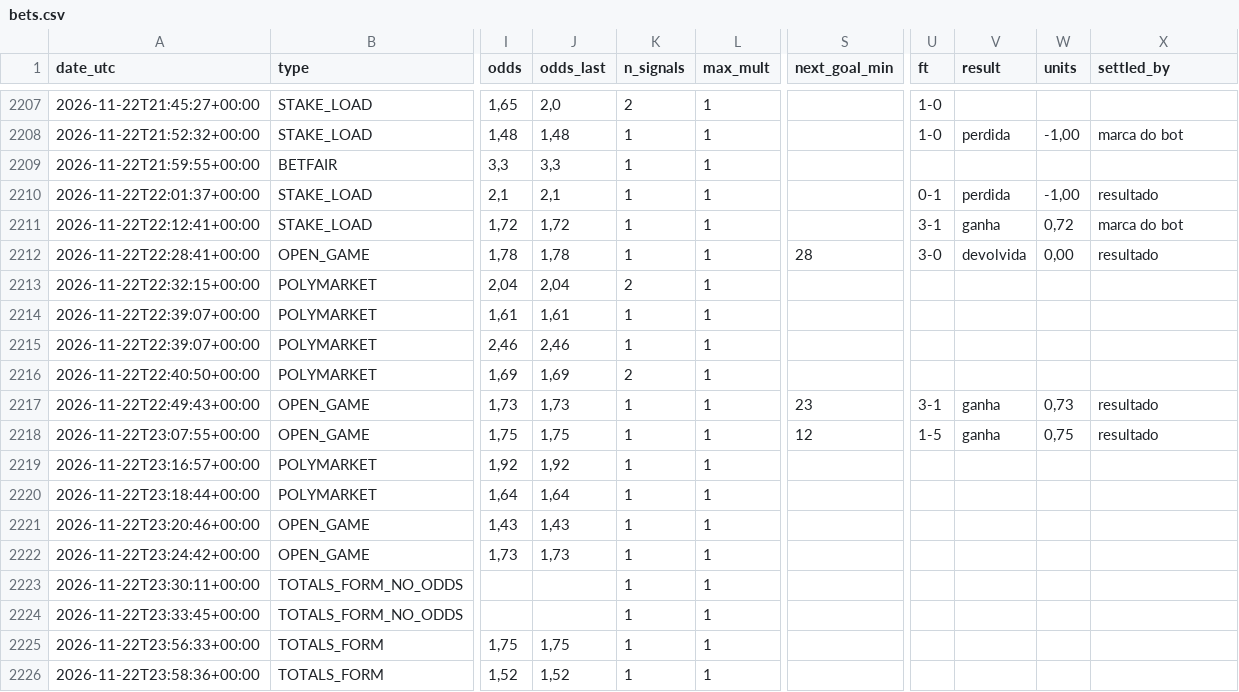
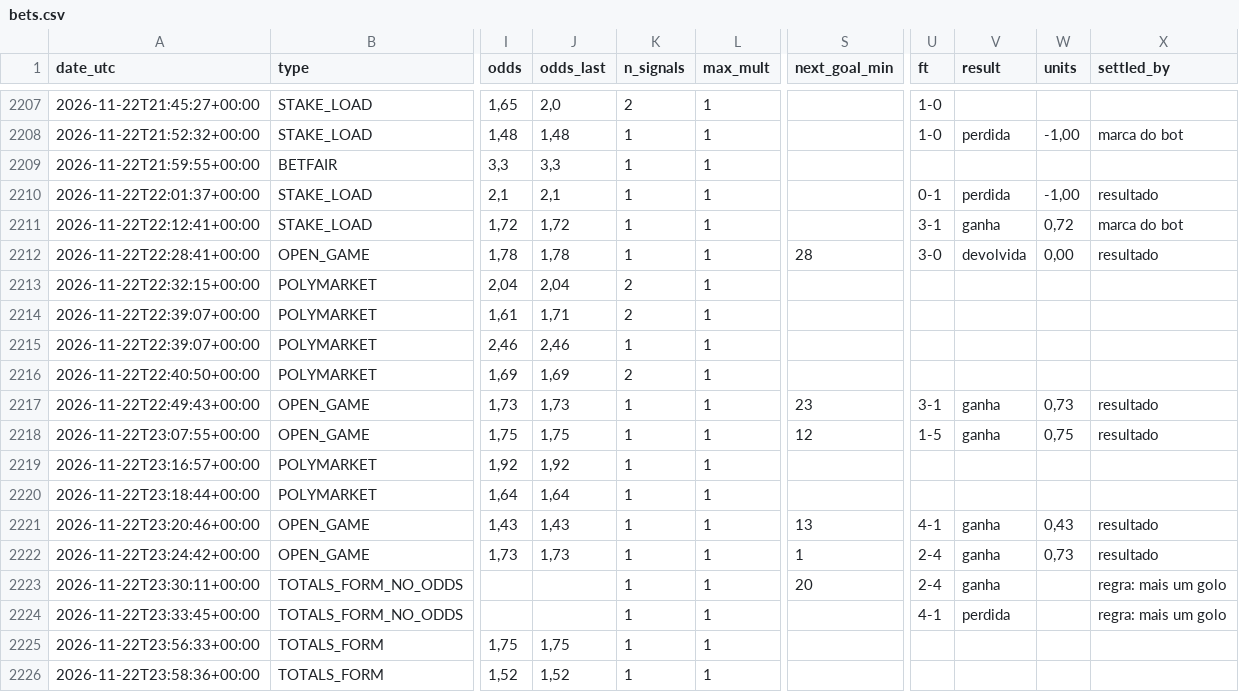
Before and after one commit to nunovinhas-creator/goal-roi, a CSV file: docs/bets.csv, drawn as a sheet; only a part is shown, gaps mark what is left out; the diff names each change by its address in the sheet, - before the commit and + after, or states it on an @@ line.

```diff
--- a/docs/bets.csv
+++ b/docs/bets.csv
-J2214 (odds_last): 1,61
+J2214 (odds_last): 1,71
-K2214 (n_signals): 1
+K2214 (n_signals): 2
-S2221 (next_goal_min): (empty)
+S2221 (next_goal_min): 13
-U2221 (ft): (empty)
+U2221 (ft): 4-1
-V2221:V2223 (result): (empty)
+V2221:V2223 (result): ganha
-W2221 (units): (empty)
+W2221 (units): 0,43
-X2221:X2222 (settled_by): (empty)
+X2221:X2222 (settled_by): resultado
-S2222 (next_goal_min): (empty)
+S2222 (next_goal_min): 1
-U2222:U2223 (ft): (empty)
+U2222:U2223 (ft): 2-4
-W2222 (units): (empty)
+W2222 (units): 0,73
-S2223 (next_goal_min): (empty)
+S2223 (next_goal_min): 20
-X2223:X2224 (settled_by): (empty)
+X2223:X2224 (settled_by): regra: mais um golo
-U2224 (ft): (empty)
+U2224 (ft): 4-1
-V2224 (result): (empty)
+V2224 (result): perdida
```
Also changed, not shown: 5 other files.
